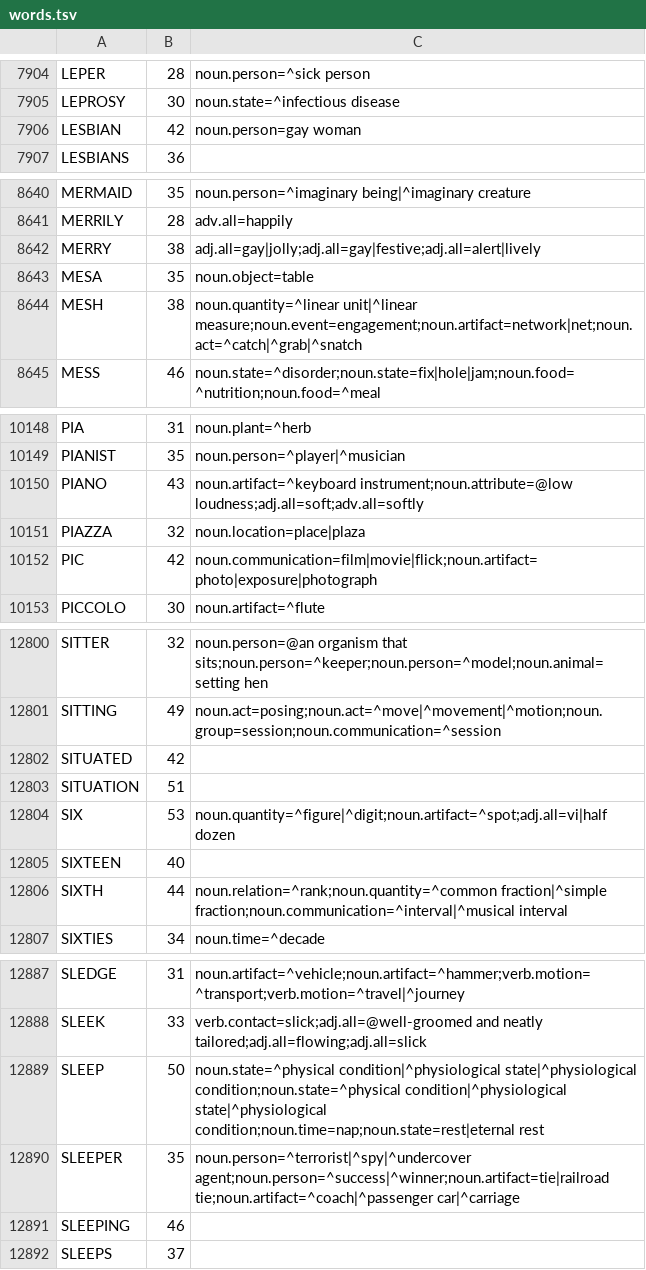
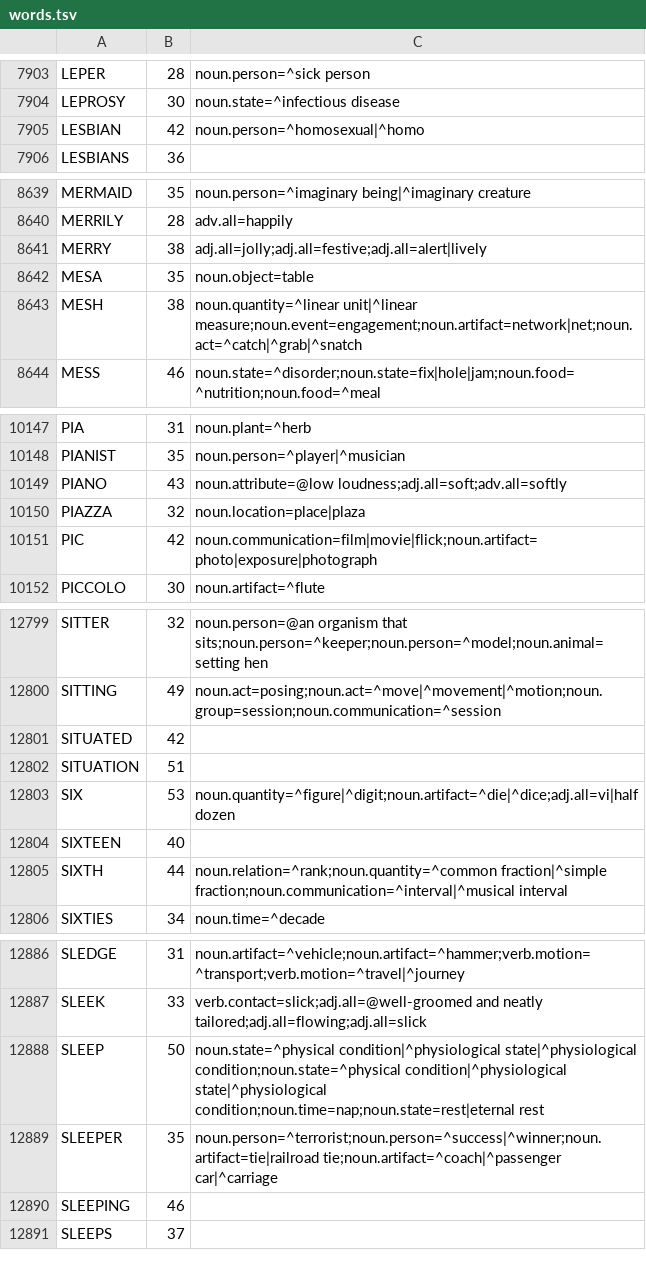
Before and after one commit to saedarm/Ximenes, a TSV file: data/words.tsv, drawn as a sheet; only a part is shown, gaps mark what is left out; the diff covers the shown part only.

```diff
--- a/data/words.tsv
+++ b/data/words.tsv
@@ -7905,3 +7904,3 @@ LEPER	28	noun.person=^sick person
 LEPROSY	30	noun.state=^infectious disease
-LESBIAN	42	noun.person=gay woman
+LESBIAN	42	noun.person=^homosexual|^homo
 LESBIANS	36	
@@ -8641,3 +8640,3 @@ MERMAID	35	noun.person=^imaginary being|^imaginary creature
 MERRILY	28	adv.all=happily
-MERRY	38	adj.all=gay|jolly;adj.all=gay|festive;adj.all=alert|lively
+MERRY	38	adj.all=jolly;adj.all=festive;adj.all=alert|lively
 MESA	35	noun.object=table
@@ -10149,3 +10148,3 @@ PIA	31	noun.plant=^herb
 PIANIST	35	noun.person=^player|^musician
-PIANO	43	noun.artifact=^keyboard instrument;noun.attribute=@low loudness;adj.all=soft;adv.all=softly
+PIANO	43	noun.attribute=@low loudness;adj.all=soft;adv.all=softly
 PIAZZA	32	noun.location=place|plaza
@@ -12803,3 +12802,3 @@ SITUATED	42
 SITUATION	51	
-SIX	53	noun.quantity=^figure|^digit;noun.artifact=^spot;adj.all=vi|half dozen
+SIX	53	noun.quantity=^figure|^digit;noun.artifact=^die|^dice;adj.all=vi|half dozen
 SIXTEEN	40	
@@ -12889,3 +12888,3 @@ SLEEK	33	verb.contact=slick;adj.all=@well-groomed and neatly tailored;adj.all=fl
 SLEEP	50	noun.state=^physical condition|^physiological state|^physiological condition;noun.state=^physical condition|^physiological state|^physiological condition;noun.time=nap;noun.state=rest|eternal rest
-SLEEPER	35	noun.person=^terrorist|^spy|^undercover agent;noun.person=^success|^winner;noun.artifact=tie|railroad tie;noun.artifact=^coach|^passenger car|^carriage
+SLEEPER	35	noun.person=^terrorist;noun.person=^success|^winner;noun.artifact=tie|railroad tie;noun.artifact=^coach|^passenger car|^carriage
 SLEEPING	46	
```
Also changed, not shown: 1 removed row and 11 edited cells elsewhere in this file, 27 other files.
